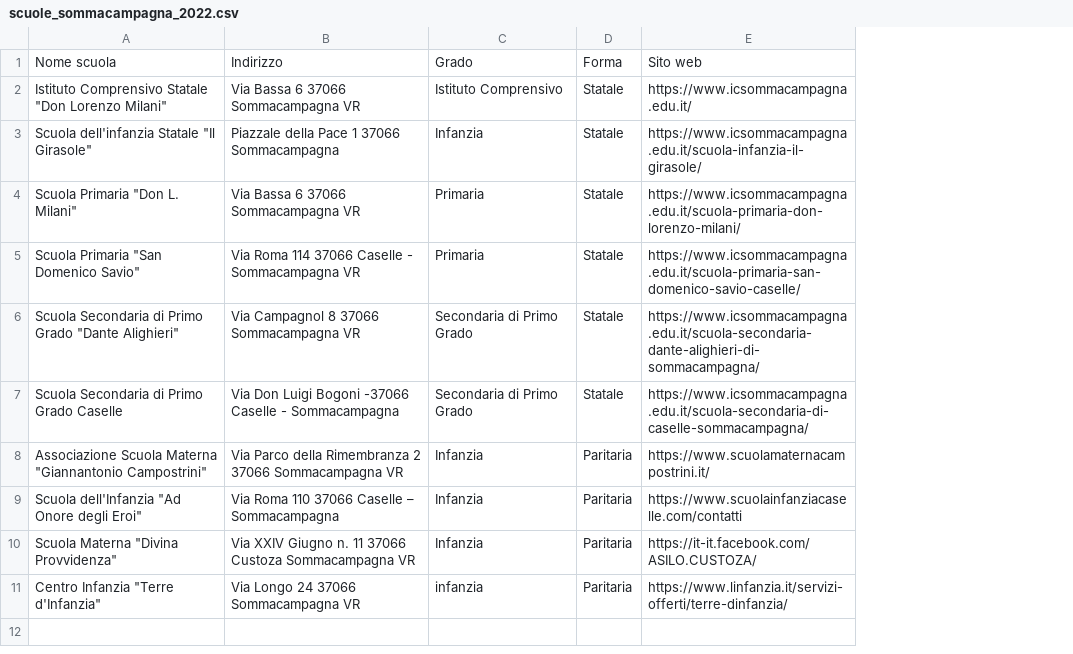
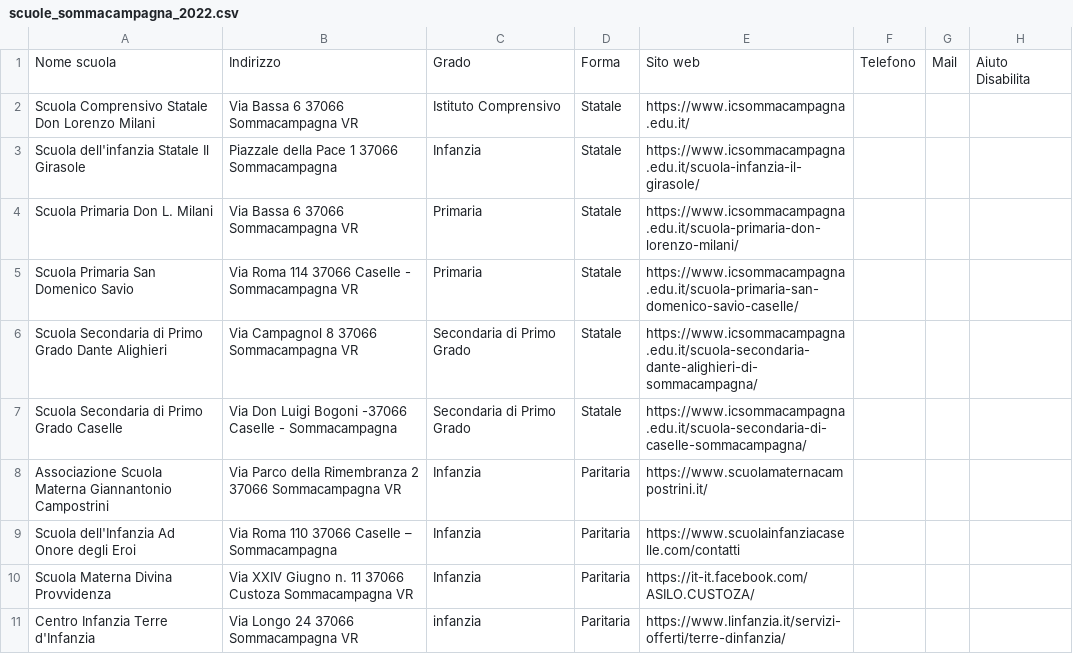
Before and after one commit to Merrick3/3Scuole, a CSV file: 3Scuole-main/data/scuole_sommacampagna_2022.csv, drawn as a sheet; removed rows and columns are numbered as before the commit, all else as after; the diff names each change by its address in the sheet, - before the commit and + after, or states it on an @@ line.

Commit message:
Update scuole_sommacampagna_2022.csv

```diff
--- a/3Scuole-main/data/scuole_sommacampagna_2022.csv
+++ b/3Scuole-main/data/scuole_sommacampagna_2022.csv
-column A, rows 1-11: Nome scuola | Istituto Comprensivo Statale "Don Lorenzo Milani" | Scuola dell'infanzia Statale "Il Girasole" | Scuola Primaria "Don L. Milani" | Scuola Primaria "San Domenico Savio" | Scuola Secondaria di Primo Grado "Dante Alighieri" | Scuola Secondaria di Primo Grado Caselle | Associazione Scuola Materna "Giannantonio Campostrini" | Scuola dell'Infanzia "Ad Onore degli Eroi" | Scuola Materna "Divina Provvidenza" | Centro Infanzia "Terre d'Infanzia"
+column A, rows 1-11: Nome scuola | Scuola Comprensivo Statale Don Lorenzo Milani | Scuola dell'infanzia Statale Il Girasole | Scuola Primaria Don L. Milani | Scuola Primaria San Domenico Savio | Scuola Secondaria di Primo Grado Dante Alighieri | Scuola Secondaria di Primo Grado Caselle | Associazione Scuola Materna Giannantonio Campostrini | Scuola dell'Infanzia Ad Onore degli Eroi | Scuola Materna Divina Provvidenza | Centro Infanzia Terre d'Infanzia
+column F, row 1: Telefono
+column G, row 1: Mail
+column H, row 1: Aiuto Disabilita
```
